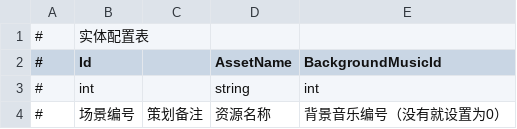
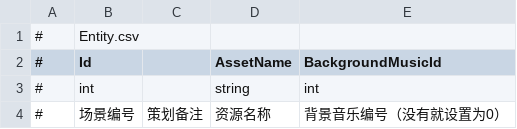
Before and after one commit to orcwind/StarForce1, a CSV file: Assets/GameMain/DataTables/Entity.csv, drawn as a sheet; only a part is shown.

```diff
--- a/Assets/GameMain/DataTables/Entity.csv
+++ b/Assets/GameMain/DataTables/Entity.csv
@@ -1,2 +1,2 @@
-#,实体配置表,,,
+#,Entity.csv,,,
 #,Id,,AssetName,BackgroundMusicId
```
Also changed, not shown: Assets/GameMain/DataTables/Character.csv, 37 other files.
